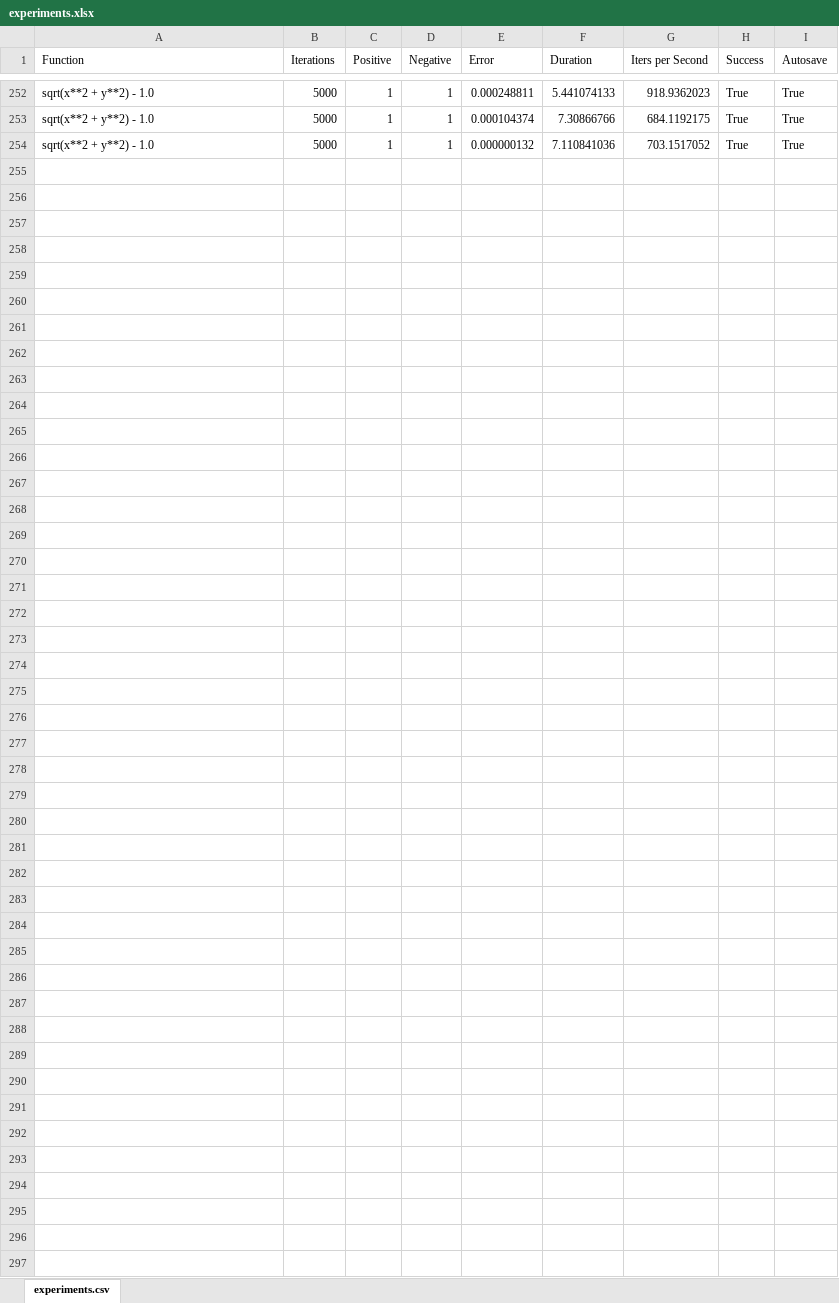
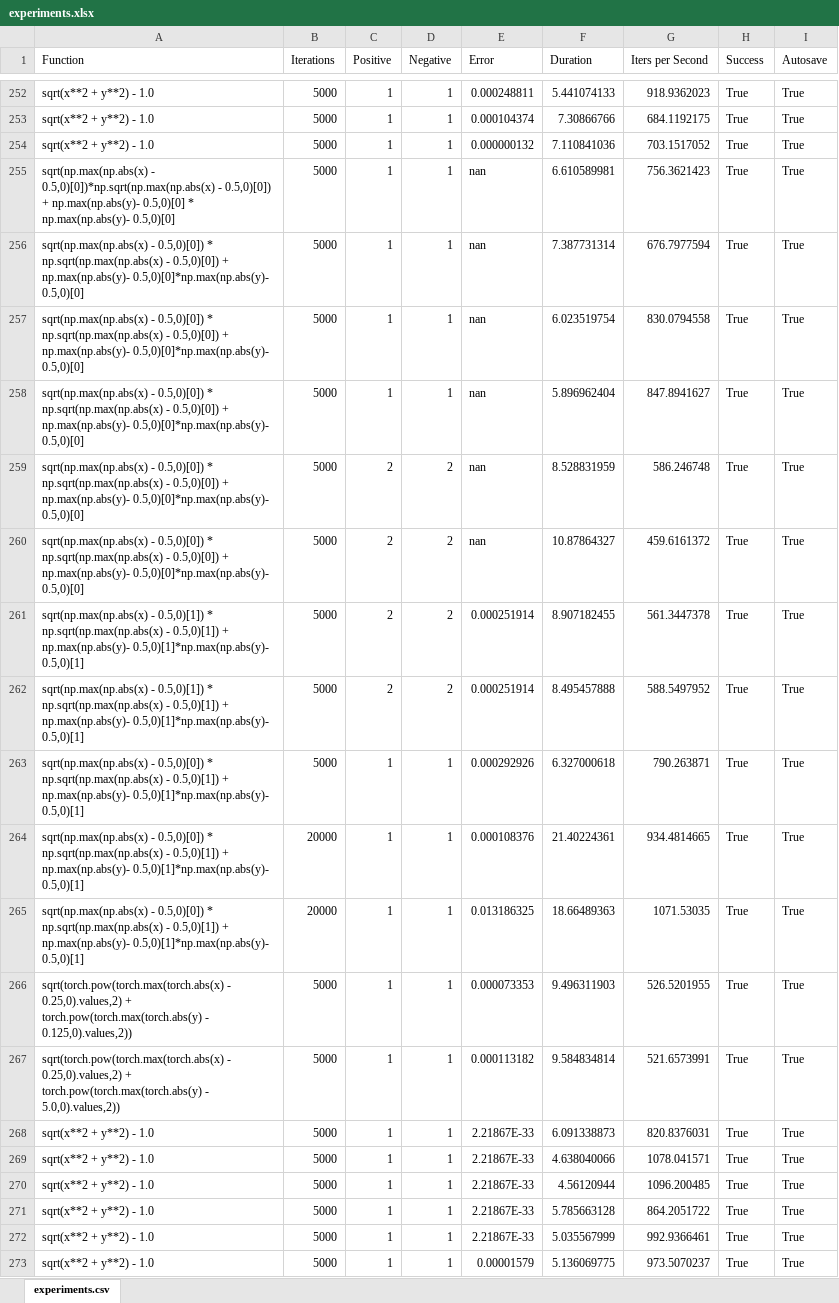
Before and after one commit to alexsteffenpdm/diffconvpl, an Excel workbook: data/experiments.xlsx, sheet experiments.csv, drawn as a sheet; only a part is shown, gaps mark what is left out; values as stored, in another font and other column widths than the file's, no borders; the diff covers the shown part only; the diff names each change by its address in the sheet, - before the commit and + after, or states it on an @@ line.

```diff
--- a/data/experiments.xlsx (sheet experiments.csv)
+++ b/data/experiments.xlsx (sheet experiments.csv)
+row 255: sqrt(np.max(np.abs(x) - 0.5,0)[0])*np.sqrt(np.max(np.abs(x) - 0.5,0)[0]) + np.max(np.abs(y)- 0.5,0)[0] * np.max(np.abs(y)- 0.5,0)[0] | 5000 | 1 | 1 | nan | 6.610589981 | 756.3621423 | True | True
+row 256: sqrt(np.max(np.abs(x) - 0.5,0)[0]) * np.sqrt(np.max(np.abs(x) - 0.5,0)[0]) + np.max(np.abs(y)- 0.5,0)[0]*np.max(np.abs(y)- 0.5,0)[0] | 5000 | 1 | 1 | nan | 7.387731314 | 676.7977594 | True | True
+row 257: sqrt(np.max(np.abs(x) - 0.5,0)[0]) * np.sqrt(np.max(np.abs(x) - 0.5,0)[0]) + np.max(np.abs(y)- 0.5,0)[0]*np.max(np.abs(y)- 0.5,0)[0] | 5000 | 1 | 1 | nan | 6.023519754 | 830.0794558 | True | True
+row 258: sqrt(np.max(np.abs(x) - 0.5,0)[0]) * np.sqrt(np.max(np.abs(x) - 0.5,0)[0]) + np.max(np.abs(y)- 0.5,0)[0]*np.max(np.abs(y)- 0.5,0)[0] | 5000 | 1 | 1 | nan | 5.896962404 | 847.8941627 | True | True
+row 259: sqrt(np.max(np.abs(x) - 0.5,0)[0]) * np.sqrt(np.max(np.abs(x) - 0.5,0)[0]) + np.max(np.abs(y)- 0.5,0)[0]*np.max(np.abs(y)- 0.5,0)[0] | 5000 | 2 | 2 | nan | 8.528831959 | 586.246748 | True | True
+row 260: sqrt(np.max(np.abs(x) - 0.5,0)[0]) * np.sqrt(np.max(np.abs(x) - 0.5,0)[0]) + np.max(np.abs(y)- 0.5,0)[0]*np.max(np.abs(y)- 0.5,0)[0] | 5000 | 2 | 2 | nan | 10.87864327 | 459.6161372 | True | True
+row 261: sqrt(np.max(np.abs(x) - 0.5,0)[1]) * np.sqrt(np.max(np.abs(x) - 0.5,0)[1]) + np.max(np.abs(y)- 0.5,0)[1]*np.max(np.abs(y)- 0.5,0)[1] | 5000 | 2 | 2 | 0.000251914 | 8.907182455 | 561.3447378 | True | True
+row 262: sqrt(np.max(np.abs(x) - 0.5,0)[1]) * np.sqrt(np.max(np.abs(x) - 0.5,0)[1]) + np.max(np.abs(y)- 0.5,0)[1]*np.max(np.abs(y)- 0.5,0)[1] | 5000 | 2 | 2 | 0.000251914 | 8.495457888 | 588.5497952 | True | True
+row 263: sqrt(np.max(np.abs(x) - 0.5,0)[0]) * np.sqrt(np.max(np.abs(x) - 0.5,0)[1]) + np.max(np.abs(y)- 0.5,0)[1]*np.max(np.abs(y)- 0.5,0)[1] | 5000 | 1 | 1 | 0.000292926 | 6.327000618 | 790.263871 | True | True
+row 264: sqrt(np.max(np.abs(x) - 0.5,0)[0]) * np.sqrt(np.max(np.abs(x) - 0.5,0)[1]) + np.max(np.abs(y)- 0.5,0)[1]*np.max(np.abs(y)- 0.5,0)[1] | 20000 | 1 | 1 | 0.000108376 | 21.40224361 | 934.4814665 | True | True
+row 265: sqrt(np.max(np.abs(x) - 0.5,0)[0]) * np.sqrt(np.max(np.abs(x) - 0.5,0)[1]) + np.max(np.abs(y)- 0.5,0)[1]*np.max(np.abs(y)- 0.5,0)[1] | 20000 | 1 | 1 | 0.013186325 | 18.66489363 | 1071.53035 | True | True
+row 266: sqrt(torch.pow(torch.max(torch.abs(x) - 0.25,0).values,2) + torch.pow(torch.max(torch.abs(y) - 0.125,0).values,2)) | 5000 | 1 | 1 | 0.000073353 | 9.496311903 | 526.5201955 | True | True
+row 267: sqrt(torch.pow(torch.max(torch.abs(x) - 0.25,0).values,2) + torch.pow(torch.max(torch.abs(y) - 5.0,0).values,2)) | 5000 | 1 | 1 | 0.000113182 | 9.584834814 | 521.6573991 | True | True
+row 268: sqrt(x**2 + y**2) - 1.0 | 5000 | 1 | 1 | 2.21867E-33 | 6.091338873 | 820.8376031 | True | True
+row 269: sqrt(x**2 + y**2) - 1.0 | 5000 | 1 | 1 | 2.21867E-33 | 4.638040066 | 1078.041571 | True | True
+row 270: sqrt(x**2 + y**2) - 1.0 | 5000 | 1 | 1 | 2.21867E-33 | 4.56120944 | 1096.200485 | True | True
+row 271: sqrt(x**2 + y**2) - 1.0 | 5000 | 1 | 1 | 2.21867E-33 | 5.785663128 | 864.2051722 | True | True
+row 272: sqrt(x**2 + y**2) - 1.0 | 5000 | 1 | 1 | 2.21867E-33 | 5.035567999 | 992.9366461 | True | True
+row 273: sqrt(x**2 + y**2) - 1.0 | 5000 | 1 | 1 | 0.00001579 | 5.136069775 | 973.5070237 | True | True
```
Also changed, not shown: 109 added rows elsewhere in this sheet, 20 other files.
